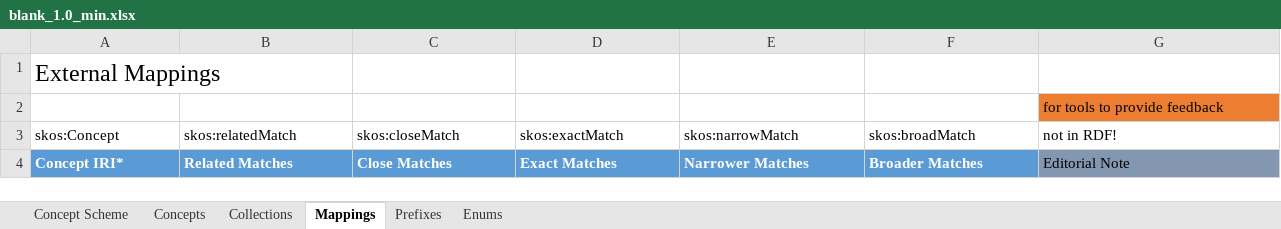
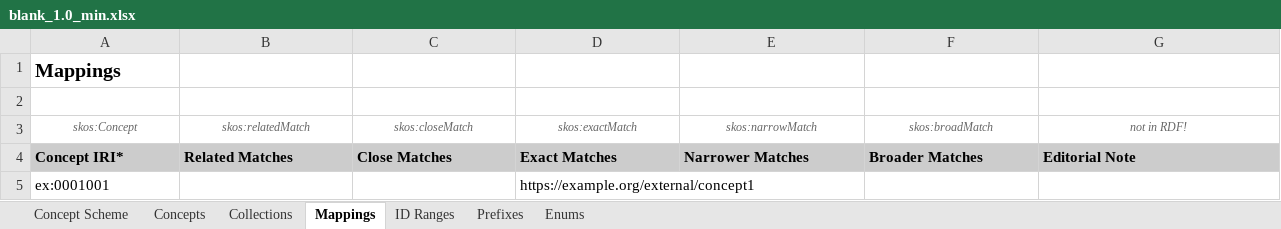
Before and after one commit to nfdi4cat/voc4cat-tool, an Excel workbook: src/voc4cat/templates/vocab/blank_1.0_min.xlsx, sheet Mappings, drawn as a sheet; values as stored, in another font and other column widths than the file's, no borders; table styles not drawn; the diff names each change by its address in the sheet, - before the commit and + after, or states it on an @@ line.

```diff
--- a/src/voc4cat/templates/vocab/blank_1.0_min.xlsx (sheet Mappings)
+++ b/src/voc4cat/templates/vocab/blank_1.0_min.xlsx (sheet Mappings)
+sheet tab: ID Ranges
-A1 (skos:Concept): External Mappings
+A1 (skos:Concept): Mappings
@@ A1 text size: smaller, bold: off → on @@
-G2 (not in RDF!): for tools to provide feedback
+G2 (not in RDF!): (empty)
-G2 fill: #ED7D31
+G2 fill: none
@@ A3:G3 italic: off → on, text colour: black → #666666, text size: smaller, alignment: left → center @@
@@ A4:F4 fill: #5B9BD5 → #CCCCCC, text colour: #FFFFFF → black @@
@@ G4 fill: #8497B0 → #CCCCCC, bold: off → on @@
+row 5: ex:0001001 |  |  | https://example.org/external/concept1
```
Also changed, not shown: sheet Prefixes, sheet Concepts, sheet Concept Scheme, sheet Collections, 3 other files.
